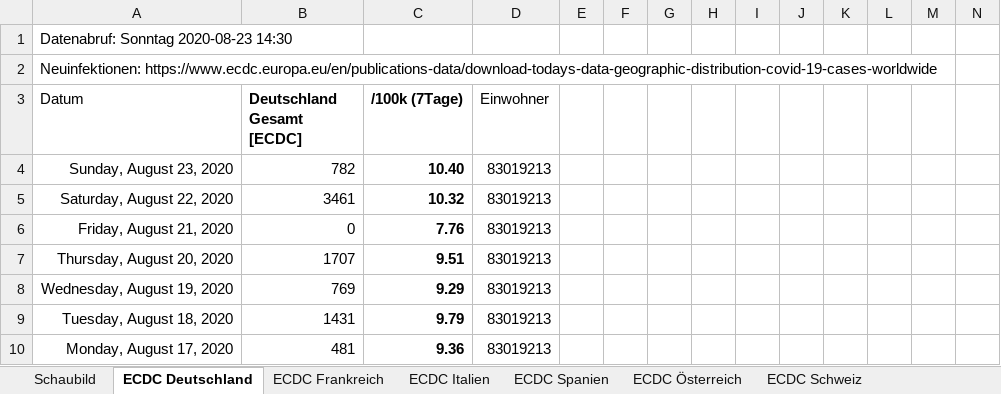
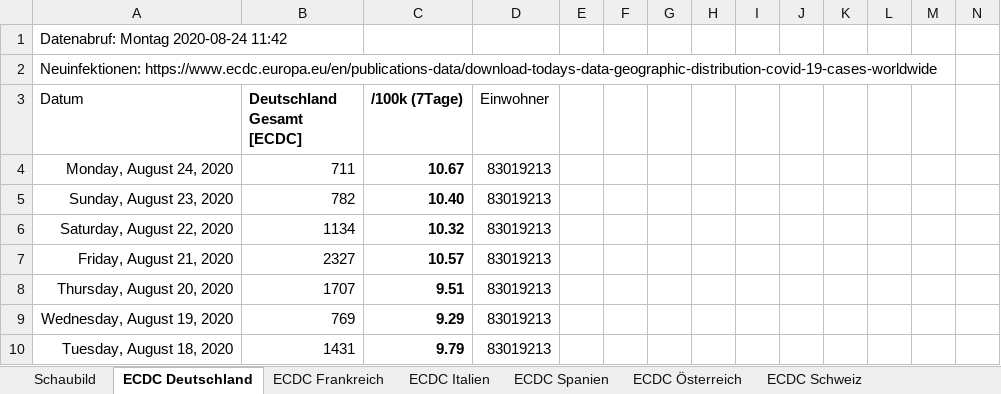
Before and after one commit to episource/7d-corona, an Excel workbook: 7d-corona.xlsx, sheet ECDC Deutschland, drawn as a sheet; only a part is shown; the shorter side is filled out with more unchanged rows; values as stored, in another font and other column widths than the file's, no borders; conditional formats not drawn; addresses are those after the commit; rows hold the shown columns only; the diff names each change by its address in the sheet, - before the commit and + after, or states it on an @@ line.

```diff
--- a/7d-corona.xlsx (sheet ECDC Deutschland)
+++ b/7d-corona.xlsx (sheet ECDC Deutschland)
-A1 (Datum): Datenabruf: Sonntag 2020-08-23 14:30
+A1 (Datum): Datenabruf: Montag 2020-08-24 11:42
+row 4: Monday, August 24, 2020 | 711 | 10.67 | 83019213
-B6 (Deutschland Gesamt [ECDC]): 3461
+B6 (Deutschland Gesamt [ECDC]): 1134
-B7 (Deutschland Gesamt [ECDC]): 0
+B7 (Deutschland Gesamt [ECDC]): 2327
-C7 (/100k (7Tage)): 7.76
+C7 (/100k (7Tage)): 10.57
```
Also changed, not shown: sheet ECDC Österreich, sheet ECDC Schweiz, sheet ECDC Italien, sheet ECDC Spanien, sheet ECDC Frankreich, formulas that keep their value, charts or pictures, 1 other file.
